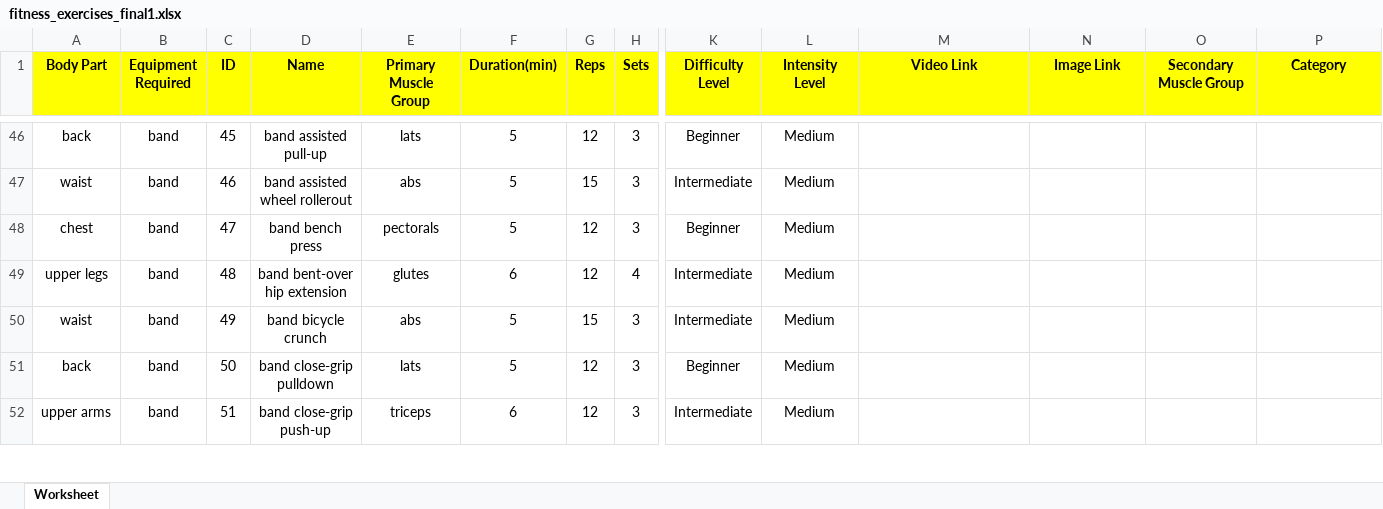
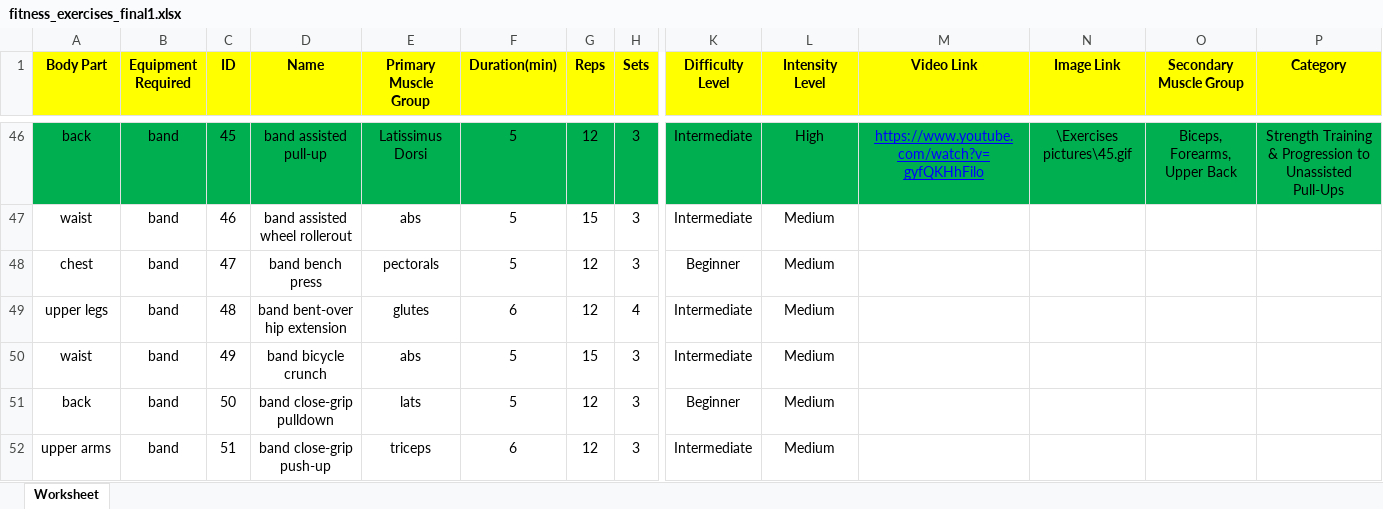
Before and after one commit to Aya-Mouff/Data-Workout-Planner, an Excel workbook: fitness_exercises_final1.xlsx, sheet Worksheet, drawn as a sheet; only a part is shown, gaps mark what is left out; values as stored, in another font and other column widths than the file's, no borders; the diff covers the shown part only; the diff names each change by its address in the sheet, - before the commit and + after, or states it on an @@ line.

```diff
--- a/fitness_exercises_final1.xlsx (sheet Worksheet)
+++ b/fitness_exercises_final1.xlsx (sheet Worksheet)
-A46:P46 fill: none
+A46:P46 fill: #00B050
-E46 (Primary Muscle Group): lats
+E46 (Primary Muscle Group): Latissimus Dorsi
-K46 (Difficulty Level): Beginner
+K46 (Difficulty Level): Intermediate
-L46 (Intensity Level): Medium
+L46 (Intensity Level): High
-M46 (Video Link): (empty)
+M46 (Video Link): https://www.youtube.com/watch?v=gyfQKHhFilo
-N46 (Image Link): (empty)
+N46 (Image Link): \Exercises pictures\45.gif
-O46 (Secondary Muscle Group): (empty)
+O46 (Secondary Muscle Group): Biceps, Forearms, Upper Back
-P46 (Category): (empty)
+P46 (Category): Strength Training & Progression to Unassisted Pull-Ups
```
Also changed, not shown: 128 edited cells and cell formats elsewhere in this sheet.
